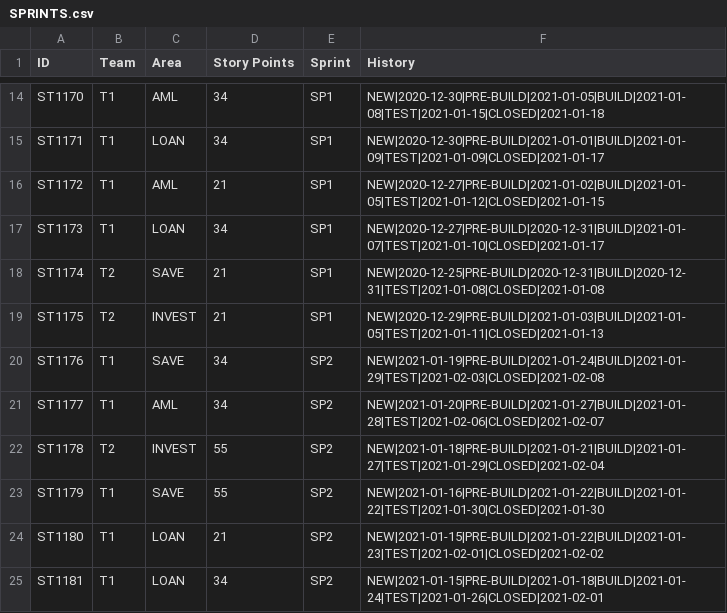
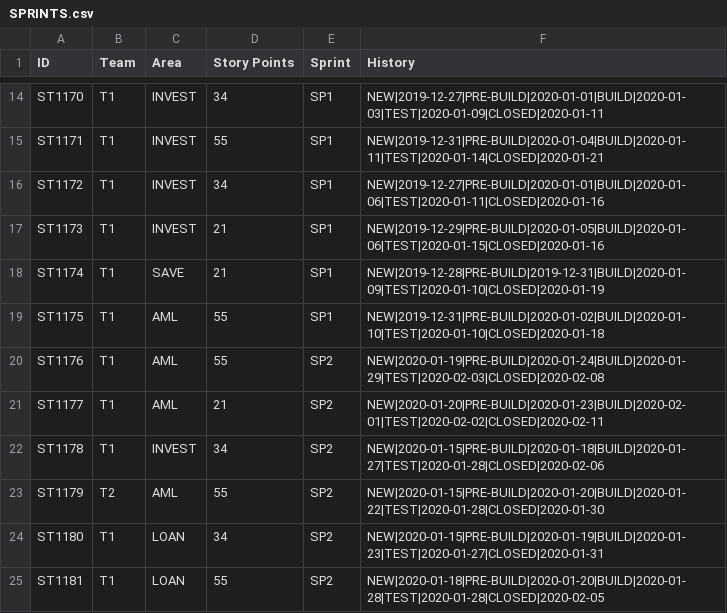
Before and after one commit to abhijitmajumdar2020/Test, a CSV file: DM/SPRINTS.csv, drawn as a sheet; only a part is shown, gaps mark what is left out; the diff covers the shown part only; the diff names each change by its address in the sheet, - before the commit and + after, or states it on an @@ line.

```diff
--- a/DM/SPRINTS.csv
+++ b/DM/SPRINTS.csv
-C14 (Area): AML
+C14 (Area): INVEST
-F14 (History): NEW|2020-12-30|PRE-BUILD|2021-01-05|BUILD|2021-01-08|TEST|2021-01-15|CLOSED|2021-01-18
+F14 (History): NEW|2019-12-27|PRE-BUILD|2020-01-01|BUILD|2020-01-03|TEST|2020-01-09|CLOSED|2020-01-11
-C15 (Area): LOAN
+C15 (Area): INVEST
-D15 (Story Points): 34
+D15 (Story Points): 55
-F15 (History): NEW|2020-12-30|PRE-BUILD|2021-01-01|BUILD|2021-01-09|TEST|2021-01-09|CLOSED|2021-01-17
+F15 (History): NEW|2019-12-31|PRE-BUILD|2020-01-04|BUILD|2020-01-11|TEST|2020-01-14|CLOSED|2020-01-21
-C16 (Area): AML
+C16 (Area): INVEST
-D16 (Story Points): 21
+D16 (Story Points): 34
-F16 (History): NEW|2020-12-27|PRE-BUILD|2021-01-02|BUILD|2021-01-05|TEST|2021-01-12|CLOSED|2021-01-15
+F16 (History): NEW|2019-12-27|PRE-BUILD|2020-01-01|BUILD|2020-01-06|TEST|2020-01-11|CLOSED|2020-01-16
-C17 (Area): LOAN
+C17 (Area): INVEST
-D17 (Story Points): 34
+D17 (Story Points): 21
-F17 (History): NEW|2020-12-27|PRE-BUILD|2020-12-31|BUILD|2021-01-07|TEST|2021-01-10|CLOSED|2021-01-17
+F17 (History): NEW|2019-12-29|PRE-BUILD|2020-01-05|BUILD|2020-01-06|TEST|2020-01-15|CLOSED|2020-01-16
-B18:B19 (Team): T2
+B18:B19 (Team): T1
-F18 (History): NEW|2020-12-25|PRE-BUILD|2020-12-31|BUILD|2020-12-31|TEST|2021-01-08|CLOSED|2021-01-08
+F18 (History): NEW|2019-12-28|PRE-BUILD|2019-12-31|BUILD|2020-01-09|TEST|2020-01-10|CLOSED|2020-01-19
-C19 (Area): INVEST
+C19 (Area): AML
-D19 (Story Points): 21
+D19 (Story Points): 55
-F19 (History): NEW|2020-12-29|PRE-BUILD|2021-01-03|BUILD|2021-01-05|TEST|2021-01-11|CLOSED|2021-01-13
+F19 (History): NEW|2019-12-31|PRE-BUILD|2020-01-02|BUILD|2020-01-10|TEST|2020-01-10|CLOSED|2020-01-18
-C20 (Area): SAVE
+C20 (Area): AML
-D20 (Story Points): 34
+D20 (Story Points): 55
-F20 (History): NEW|2021-01-19|PRE-BUILD|2021-01-24|BUILD|2021-01-29|TEST|2021-02-03|CLOSED|2021-02-08
+F20 (History): NEW|2020-01-19|PRE-BUILD|2020-01-24|BUILD|2020-01-29|TEST|2020-02-03|CLOSED|2020-02-08
-D21 (Story Points): 34
+D21 (Story Points): 21
-F21 (History): NEW|2021-01-20|PRE-BUILD|2021-01-27|BUILD|2021-01-28|TEST|2021-02-06|CLOSED|2021-02-07
+F21 (History): NEW|2020-01-20|PRE-BUILD|2020-01-23|BUILD|2020-02-01|TEST|2020-02-02|CLOSED|2020-02-11
-B22 (Team): T2
+B22 (Team): T1
-D22 (Story Points): 55
+D22 (Story Points): 34
-F22 (History): NEW|2021-01-18|PRE-BUILD|2021-01-21|BUILD|2021-01-27|TEST|2021-01-29|CLOSED|2021-02-04
+F22 (History): NEW|2020-01-15|PRE-BUILD|2020-01-18|BUILD|2020-01-27|TEST|2020-01-28|CLOSED|2020-02-06
-B23 (Team): T1
+B23 (Team): T2
-C23 (Area): SAVE
+C23 (Area): AML
-F23 (History): NEW|2021-01-16|PRE-BUILD|2021-01-22|BUILD|2021-01-22|TEST|2021-01-30|CLOSED|2021-01-30
+F23 (History): NEW|2020-01-15|PRE-BUILD|2020-01-20|BUILD|2020-01-22|TEST|2020-01-28|CLOSED|2020-01-30
-D24 (Story Points): 21
+D24 (Story Points): 34
-F24 (History): NEW|2021-01-15|PRE-BUILD|2021-01-22|BUILD|2021-01-23|TEST|2021-02-01|CLOSED|2021-02-02
+F24 (History): NEW|2020-01-15|PRE-BUILD|2020-01-19|BUILD|2020-01-23|TEST|2020-01-27|CLOSED|2020-01-31
-D25 (Story Points): 34
+D25 (Story Points): 55
-F25 (History): NEW|2021-01-15|PRE-BUILD|2021-01-18|BUILD|2021-01-24|TEST|2021-01-26|CLOSED|2021-02-01
+F25 (History): NEW|2020-01-18|PRE-BUILD|2020-01-20|BUILD|2020-01-28|TEST|2020-01-28|CLOSED|2020-02-05
```
Also changed, not shown: 115 edited cells elsewhere in this file.
